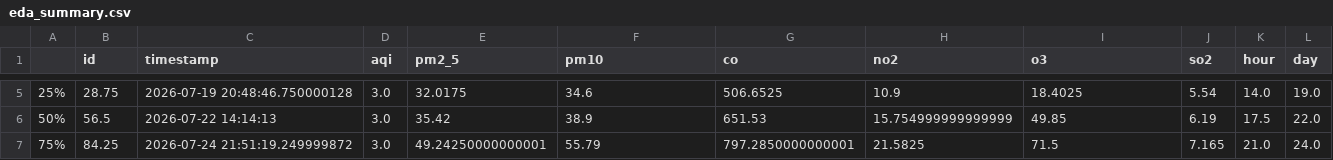
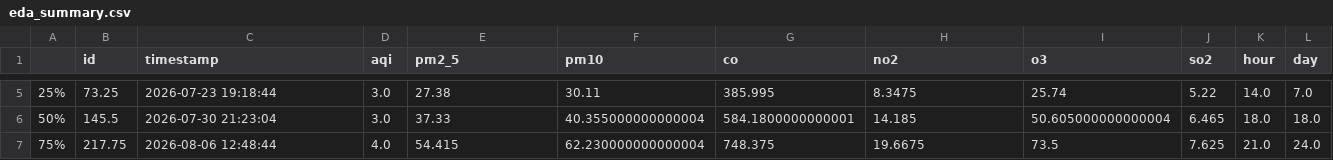
Before and after one commit to ProgAbhishek/aqi-prediction-system, a CSV file: data/eda_summary.csv, drawn as a sheet; only a part is shown, gaps mark what is left out; the diff covers the shown part only; the diff names each change by its address in the sheet, - before the commit and + after, or states it on an @@ line.

```diff
--- a/data/eda_summary.csv
+++ b/data/eda_summary.csv
-B5 (id): 28.75
+B5 (id): 73.25
-C5 (timestamp): 2026-07-19 20:48:46.750000128
+C5 (timestamp): 2026-07-23 19:18:44
-E5 (pm2_5): 32.0175
+E5 (pm2_5): 27.38
-F5 (pm10): 34.6
+F5 (pm10): 30.11
-G5 (co): 506.6525
+G5 (co): 385.995
-H5 (no2): 10.9
+H5 (no2): 8.3475
-I5 (o3): 18.4025
+I5 (o3): 25.74
-J5 (so2): 5.54
+J5 (so2): 5.22
-L5 (day): 19.0
+L5 (day): 7.0
-B6 (id): 56.5
+B6 (id): 145.5
-C6 (timestamp): 2026-07-22 14:14:13
+C6 (timestamp): 2026-07-30 21:23:04
-E6 (pm2_5): 35.42
+E6 (pm2_5): 37.33
-F6 (pm10): 38.9
+F6 (pm10): 40.355000000000004
-G6 (co): 651.53
+G6 (co): 584.1800000000001
-H6 (no2): 15.754999999999999
+H6 (no2): 14.185
-I6 (o3): 49.85
+I6 (o3): 50.605000000000004
-J6 (so2): 6.19
+J6 (so2): 6.465
-K6 (hour): 17.5
+K6 (hour): 18.0
-L6 (day): 22.0
+L6 (day): 18.0
-B7 (id): 84.25
+B7 (id): 217.75
-C7 (timestamp): 2026-07-24 21:51:19.249999872
+C7 (timestamp): 2026-08-06 12:48:44
-D7 (aqi): 3.0
+D7 (aqi): 4.0
-E7 (pm2_5): 49.24250000000001
+E7 (pm2_5): 54.415
-F7 (pm10): 55.79
+F7 (pm10): 62.230000000000004
-G7 (co): 797.2850000000001
+G7 (co): 748.375
-H7 (no2): 21.5825
+H7 (no2): 19.6675
-I7 (o3): 71.5
+I7 (o3): 73.5
-J7 (so2): 7.165
+J7 (so2): 7.625
```
Also changed, not shown: 48 edited cells elsewhere in this file, 22 other files.
